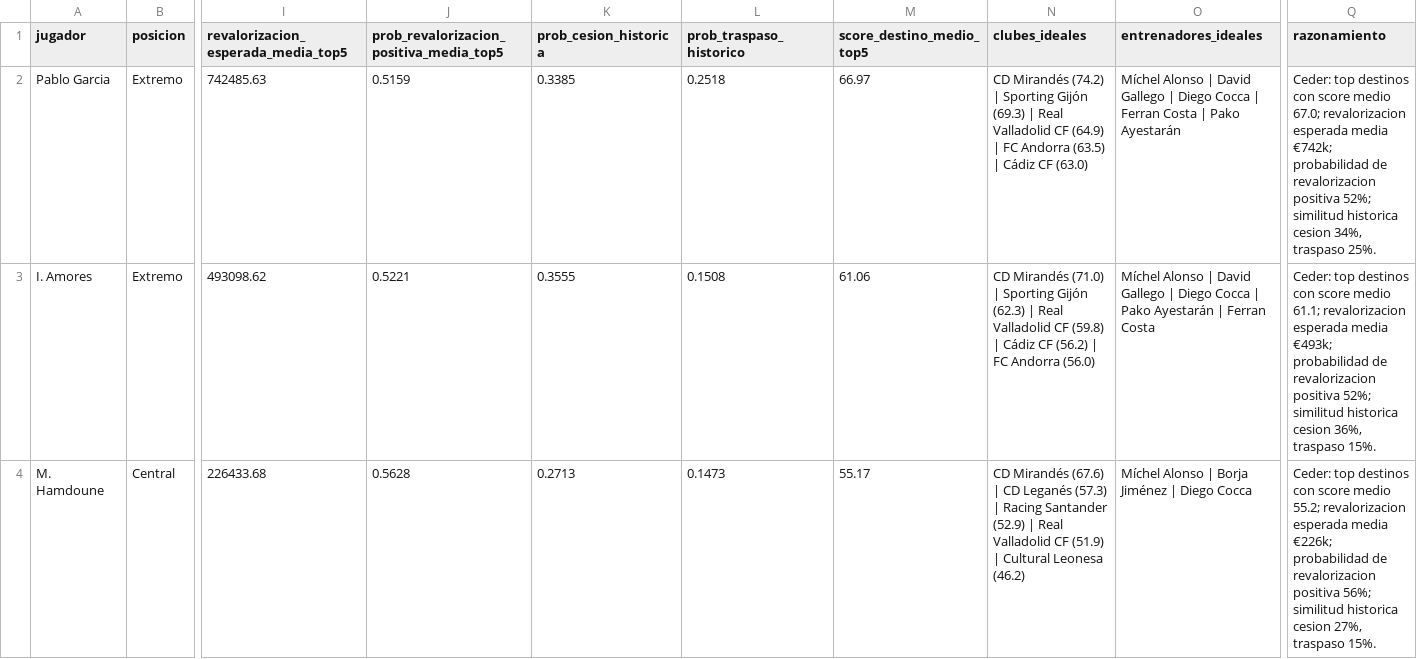
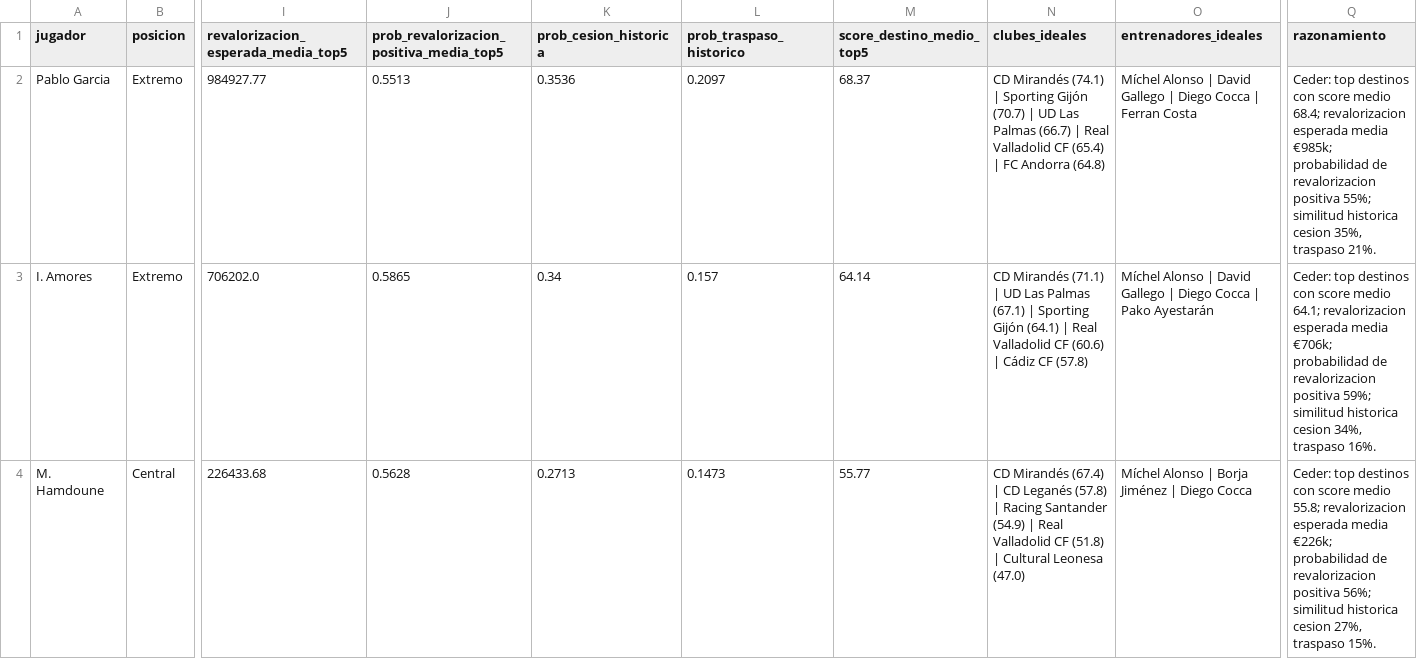
Before and after one commit to juankibenitez57/segunda-division-dashboard, a CSV file: data/final/betis_rf_player_recommendations.csv, drawn as a sheet; only a part is shown, gaps mark what is left out; the diff covers the shown part only; the diff names each change by its address in the sheet, - before the commit and + after, or states it on an @@ line.

```diff
--- a/data/final/betis_rf_player_recommendations.csv
+++ b/data/final/betis_rf_player_recommendations.csv
-I2: 742485.63
+I2: 984927.77
-J2: 0.5159
+J2: 0.5513
-K2 (prob_cesion_historica): 0.3385
+K2 (prob_cesion_historica): 0.3536
-L2 (prob_traspaso_historico): 0.2518
+L2 (prob_traspaso_historico): 0.2097
-M2 (score_destino_medio_top5): 66.97
+M2 (score_destino_medio_top5): 68.37
-N2 (clubes_ideales): CD Mirandés (74.2) | Sporting Gijón (69.3) | Real Valladolid CF (64.9) | FC Andorra (63.5) | Cádiz CF (63.0)
+N2 (clubes_ideales): CD Mirandés (74.1) | Sporting Gijón (70.7) | UD Las Palmas (66.7) | Real Valladolid CF (65.4) | FC Andorra (64.8)
-O2 (entrenadores_ideales): …Ferran Costa | Pako Ayestarán
+O2 (entrenadores_ideales): …Ferran Costa
-Q2 (razonamiento): …score medio 67.0; revalorizacion esperada media €742k; probabilidad de revalorizacion positiva 52%; similitud historica cesion 34%, traspaso 25%.
+Q2 (razonamiento): …score medio 68.4; revalorizacion esperada media €985k; probabilidad de revalorizacion positiva 55%; similitud historica cesion 35%, traspaso 21%.
-I3: 493098.62
+I3: 706202.0
-J3: 0.5221
+J3: 0.5865
-K3 (prob_cesion_historica): 0.3555
+K3 (prob_cesion_historica): 0.34
-L3 (prob_traspaso_historico): 0.1508
+L3 (prob_traspaso_historico): 0.157
-M3 (score_destino_medio_top5): 61.06
+M3 (score_destino_medio_top5): 64.14
-N3 (clubes_ideales): CD Mirandés (71.0) | Sporting Gijón (62.3) | Real Valladolid CF (59.8) | Cádiz CF (56.2) | FC Andorra (56.0)
+N3 (clubes_ideales): CD Mirandés (71.1) | UD Las Palmas (67.1) | Sporting Gijón (64.1) | Real Valladolid CF (60.6) | Cádiz CF (57.8)
-O3 (entrenadores_ideales): …Pako Ayestarán | Ferran Costa
+O3 (entrenadores_ideales): …Pako Ayestarán
-Q3 (razonamiento): …score medio 61.1; revalorizacion esperada media €493k; probabilidad de revalorizacion positiva 52%; similitud historica cesion 36%, traspaso 15%.
+Q3 (razonamiento): …score medio 64.1; revalorizacion esperada media €706k; probabilidad de revalorizacion positiva 59%; similitud historica cesion 34%, traspaso 16%.
-M4 (score_destino_medio_top5): 55.17
+M4 (score_destino_medio_top5): 55.77
-N4 (clubes_ideales): CD Mirandés (67.6) | CD Leganés (57.3) | Racing Santander (52.9) | Real Valladolid CF (51.9) | Cultural Leonesa (46.2)
+N4 (clubes_ideales): CD Mirandés (67.4) | CD Leganés (57.8) | Racing Santander (54.9) | Real Valladolid CF (51.8) | Cultural Leonesa (47.0)
-Q4 (razonamiento): …score medio 55.2; revalorizacion esperada…
+Q4 (razonamiento): …score medio 55.8; revalorizacion esperada…
```
Also changed, not shown: 169 edited cells elsewhere in this file, data/final/betis_decision_recommendations.csv, data/final/betis_loan_destination_model.csv, 9 other files.
